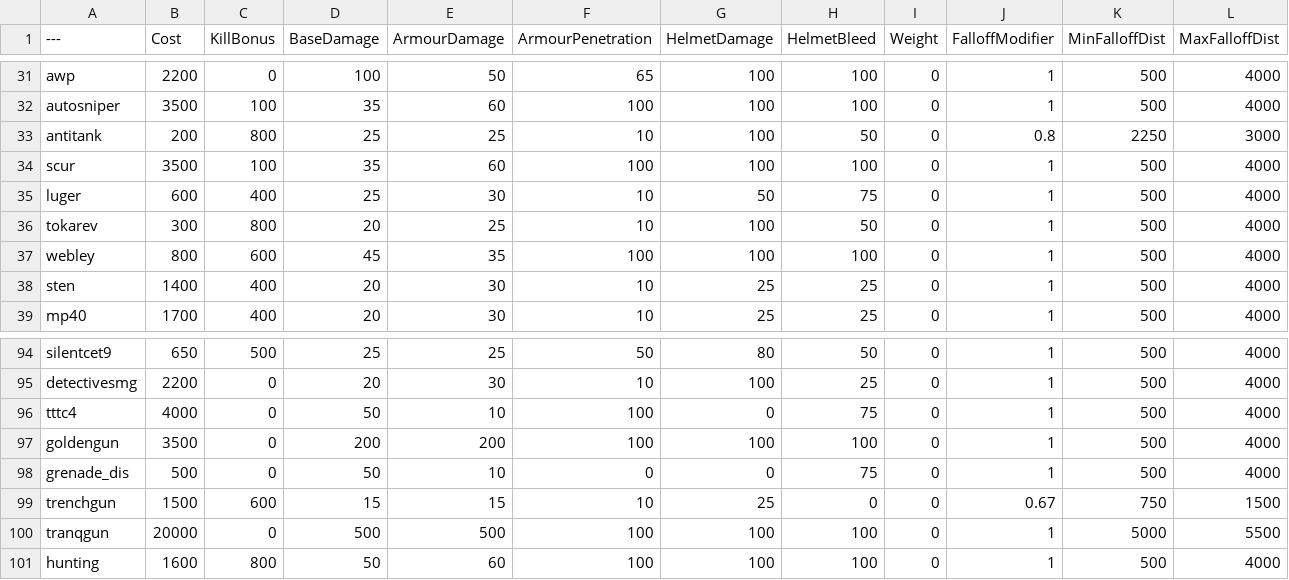
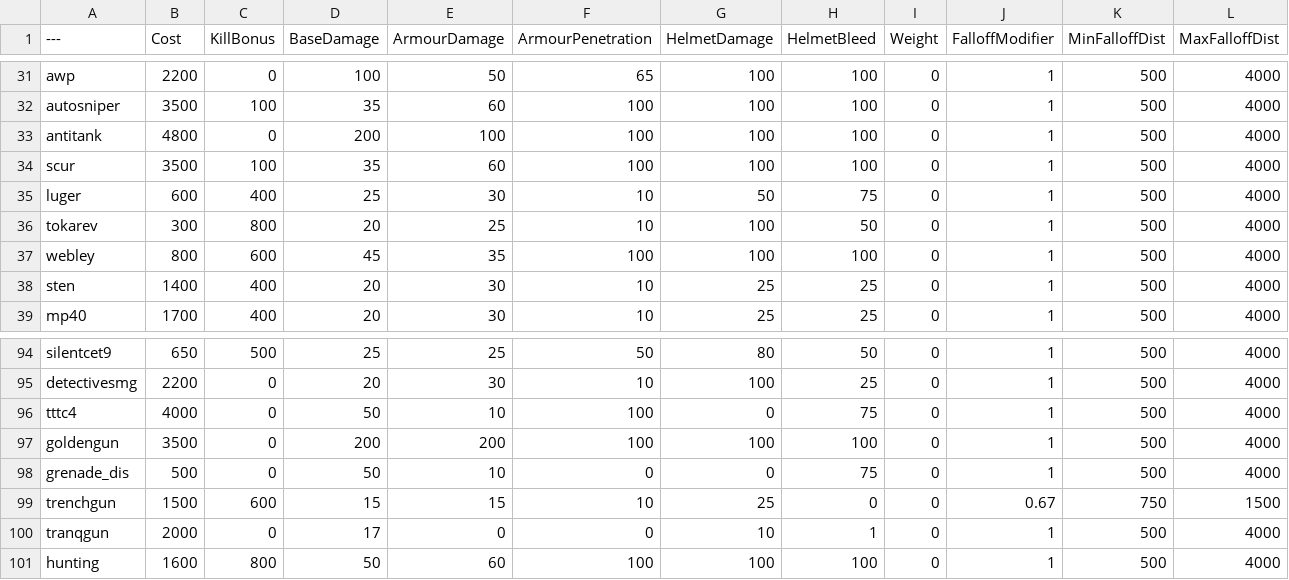
Before and after one commit to Daddy-Kirb/ChalksBalancingTable, a CSV file: BalancingTable.csv, drawn as a sheet; only a part is shown, gaps mark what is left out.

Commit message:
Update BalancingTable.csv

```diff
--- a/BalancingTable.csv
+++ b/BalancingTable.csv
@@ -32,3 +32,3 @@ awp,2200,0,100,50,65,100,100,0,1,500,4000
 autosniper,3500,100,35,60,100,100,100,0,1,500,4000
-antitank,200,800,25,25,10,100,50,0,0.8,2250,3000
+antitank,4800,0,200,100,100,100,100,0,1,500,4000
 scur,3500,100,35,60,100,100,100,0,1,500,4000
@@ -99,3 +99,3 @@ grenade_dis,500,0,50,10,0,0,75,0,1,500,4000
 trenchgun,1500,600,15,15,10,25,0,0,0.67,750,1500
-tranqgun,20000,0,500,500,100,100,100,0,1,5000,5500
+tranqgun,2000,0,17,0,0,10,1,0,1,500,4000
 hunting,1600,800,50,60,100,100,100,0,1,500,4000
```
